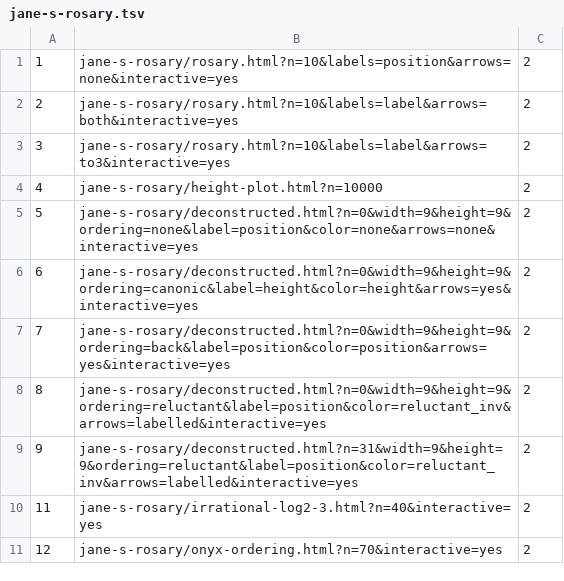
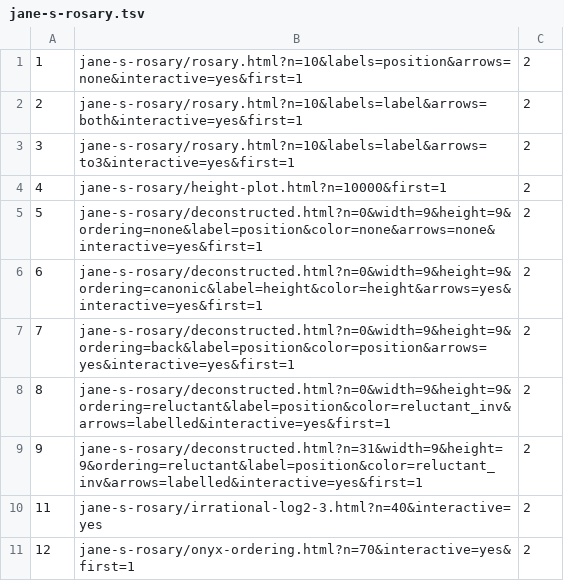
Before and after one commit to douzebis/blog.atlant.is, a TSV file: tools/capture-figures/jane-s-rosary.tsv, drawn as a sheet.

Commit message:
Rosary figures: a parameter for the number of the first bead
- step 3 of docs/specs/0003-rosary-beads-counted-from-1.md
- first=1 shifts the positions displayed and the numbers of the onyx
  tree; without it the figures are unchanged (captures of all figures
  with the default are byte for byte the pictures of the paper)
- a test keeps the default at 0 for the earlier versions of the paper
- the capture list asks for first=1; the pictures come with the text

```diff
--- a/tools/capture-figures/jane-s-rosary.tsv
+++ b/tools/capture-figures/jane-s-rosary.tsv
@@ -1,11 +1,11 @@
-1	jane-s-rosary/rosary.html?n=10&labels=position&arrows=none&interactive=yes	2
-2	jane-s-rosary/rosary.html?n=10&labels=label&arrows=both&interactive=yes	2
-3	jane-s-rosary/rosary.html?n=10&labels=label&arrows=to3&interactive=yes	2
-4	jane-s-rosary/height-plot.html?n=10000	2
-5	jane-s-rosary/deconstructed.html?n=0&width=9&height=9&ordering=none&label=position&color=none&arrows=none&interactive=yes	2
-6	jane-s-rosary/deconstructed.html?n=0&width=9&height=9&ordering=canonic&label=height&color=height&arrows=yes&interactive=yes	2
-7	jane-s-rosary/deconstructed.html?n=0&width=9&height=9&ordering=back&label=position&color=position&arrows=yes&interactive=yes	2
-8	jane-s-rosary/deconstructed.html?n=0&width=9&height=9&ordering=reluctant&label=position&color=reluctant_inv&arrows=labelled&interactive=yes	2
-9	jane-s-rosary/deconstructed.html?n=31&width=9&height=9&ordering=reluctant&label=position&color=reluctant_inv&arrows=labelled&interactive=yes	2
+1	jane-s-rosary/rosary.html?n=10&labels=position&arrows=none&interactive=yes&first=1	2
+2	jane-s-rosary/rosary.html?n=10&labels=label&arrows=both&interactive=yes&first=1	2
+3	jane-s-rosary/rosary.html?n=10&labels=label&arrows=to3&interactive=yes&first=1	2
+4	jane-s-rosary/height-plot.html?n=10000&first=1	2
+5	jane-s-rosary/deconstructed.html?n=0&width=9&height=9&ordering=none&label=position&color=none&arrows=none&interactive=yes&first=1	2
+6	jane-s-rosary/deconstructed.html?n=0&width=9&height=9&ordering=canonic&label=height&color=height&arrows=yes&interactive=yes&first=1	2
+7	jane-s-rosary/deconstructed.html?n=0&width=9&height=9&ordering=back&label=position&color=position&arrows=yes&interactive=yes&first=1	2
+8	jane-s-rosary/deconstructed.html?n=0&width=9&height=9&ordering=reluctant&label=position&color=reluctant_inv&arrows=labelled&interactive=yes&first=1	2
+9	jane-s-rosary/deconstructed.html?n=31&width=9&height=9&ordering=reluctant&label=position&color=reluctant_inv&arrows=labelled&interactive=yes&first=1	2
 11	jane-s-rosary/irrational-log2-3.html?n=40&interactive=yes	2
-12	jane-s-rosary/onyx-ordering.html?n=70&interactive=yes	2
+12	jane-s-rosary/onyx-ordering.html?n=70&interactive=yes&first=1	2
```
Also changed, not shown: 6 other files.
